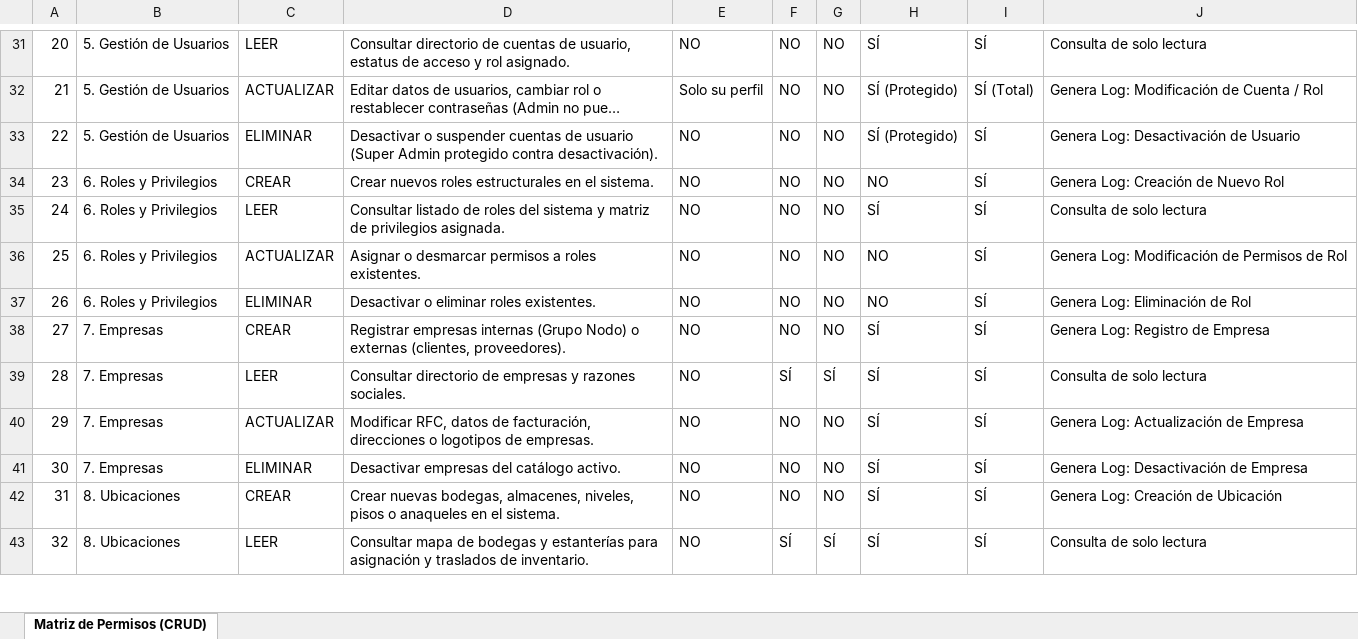
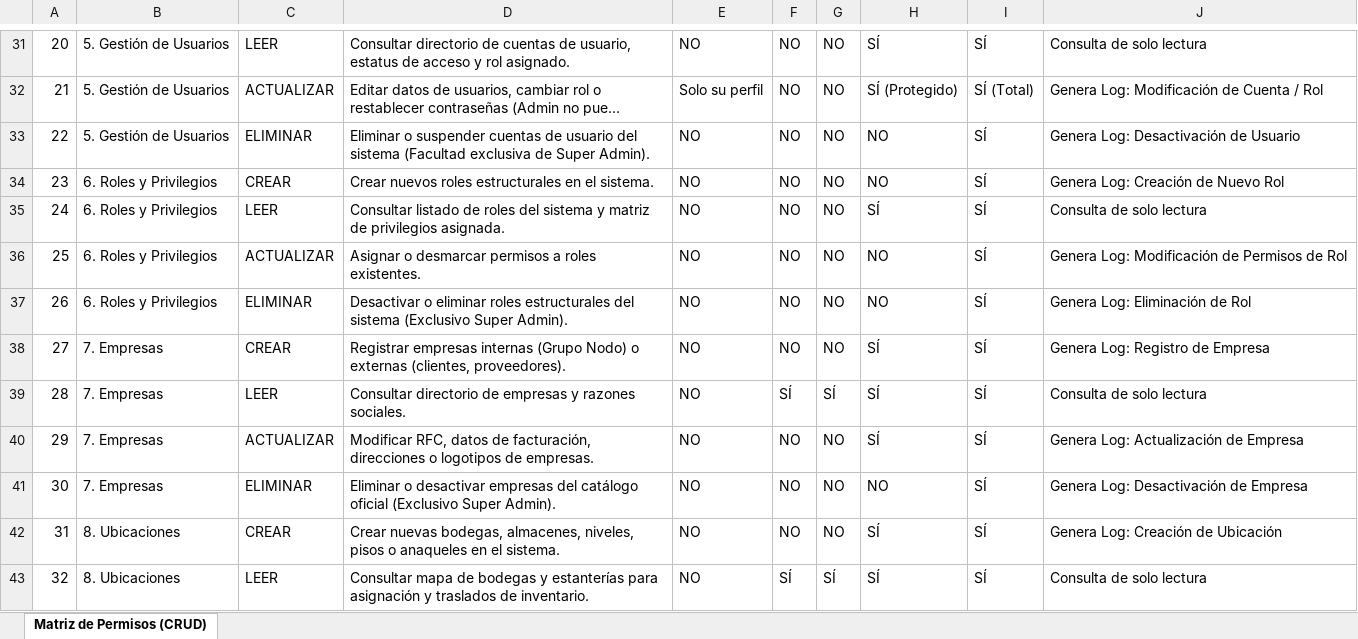
Before and after one commit to thespect/SGI, an Excel workbook: Matriz_Roles_y_Permisos_SGI.xlsx, sheet Matriz de Permisos (CRUD), drawn as a sheet; only a part is shown, gaps mark what is left out; long unchanged cells end in …; values as stored, in another font and other column widths than the file's, no cell formats; the diff covers the shown part only; the diff names each change by its address in the sheet, - before the commit and + after, or states it on an @@ line.

```diff
--- a/Matriz_Roles_y_Permisos_SGI.xlsx (sheet Matriz de Permisos (CRUD))
+++ b/Matriz_Roles_y_Permisos_SGI.xlsx (sheet Matriz de Permisos (CRUD))
@@ column A renumbered between rows 3 and 58 @@
-D33: Desactivar o suspender cuentas de usuario (Super Admin protegido contra desactivación).
+D33: Eliminar o suspender cuentas de usuario del sistema (Facultad exclusiva de Super Admin).
-H33: SÍ (Protegido)
+H33: NO
-D37: …eliminar roles existentes.
+D37: …eliminar roles estructurales del sistema (Exclusivo Super Admin).
-D41: Desactivar empresas del catálogo activo.
+D41: Eliminar o desactivar empresas del catálogo oficial (Exclusivo Super Admin).
-H41: SÍ
+H41: NO
```
Also changed, not shown: 1 added row and 20 edited cells elsewhere in this sheet, cell formats, Matriz_de_Roles_y_Permisos_SGI.xlsx, 1 other file.
